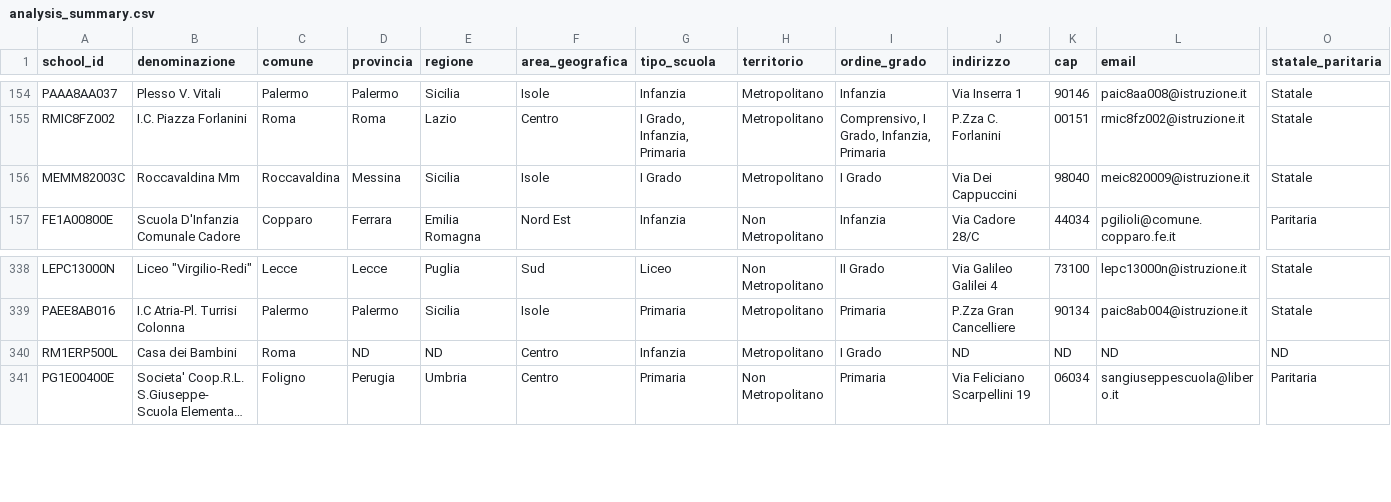
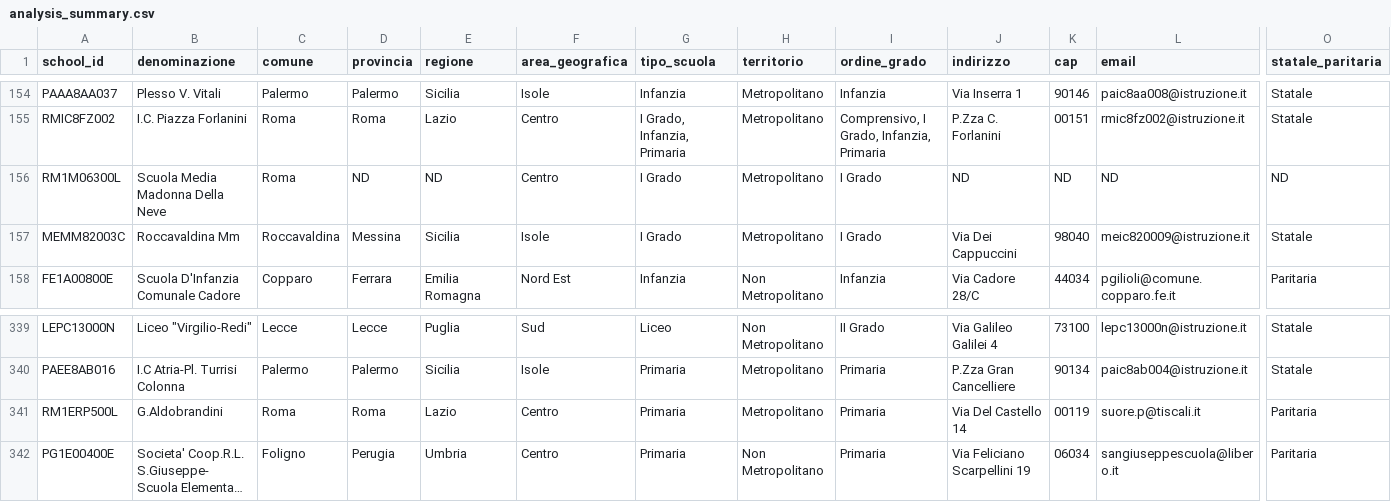
Before and after one commit to nugh75/orienta_piu, a CSV file: data/analysis_summary.csv, drawn as a sheet; only a part is shown, gaps mark what is left out; long unchanged cells end in …; addresses are those after the commit; rows hold the shown columns only; the diff names each change by its address in the sheet, - before the commit and + after, or states it on an @@ line.

```diff
--- a/data/analysis_summary.csv
+++ b/data/analysis_summary.csv
+row 156: RM1M06300L | Scuola Media Madonna Della Neve | Roma | ND | ND | Centro | I Grado | Metropolitano | I Grado | ND | ND | ND | ND
-B341 (denominazione): Casa dei Bambini
+B341 (denominazione): G.Aldobrandini
-D341 (provincia): ND
+D341 (provincia): Roma
-E341 (regione): ND
+E341 (regione): Lazio
-G341 (tipo_scuola): Infanzia
+G341 (tipo_scuola): Primaria
-I341 (ordine_grado): I Grado
+I341 (ordine_grado): Primaria
-J341 (indirizzo): ND
+J341 (indirizzo): Via Del Castello 14
-K341 (cap): ND
+K341 (cap): 00119
-L341 (email): ND
+L341 (email): suore.p@tiscali.it
-O341 (statale_paritaria): ND
+O341 (statale_paritaria): Paritaria
```
Also changed, not shown: 5 other files.
